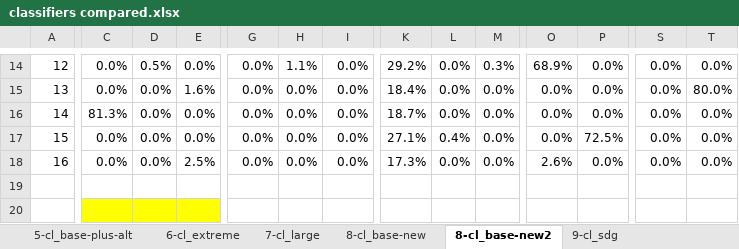
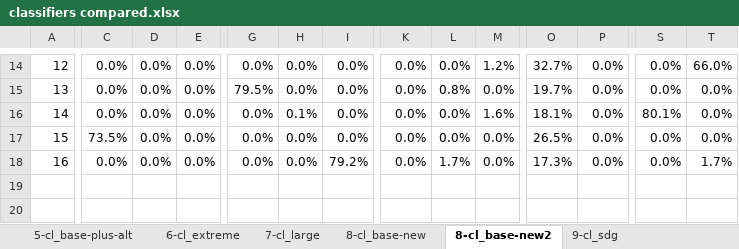
Before and after one commit to SeaCelo/SDGclassy, an Excel workbook: classifier/classifiers compared.xlsx, sheet 8-cl_base-new2, drawn as a sheet; only a part is shown, gaps mark what is left out; values as stored, in another font and other column widths than the file's, no borders; conditional formats not drawn; the diff covers the shown part only; the diff names each change by its address in the sheet, - before the commit and + after, or states it on an @@ line.

```diff
--- a/classifier/classifiers compared.xlsx (sheet 8-cl_base-new2)
+++ b/classifier/classifiers compared.xlsx (sheet 8-cl_base-new2)
-D14: 0.5%
+D14: 0.0%
-H14: 1.1%
+H14: 0.0%
-K14: 29.2%
+K14: 0.0%
-M14: 0.3%
+M14: 1.2%
-O14: 68.9%
+O14: 32.7%
-T14: 0.0%
+T14: 66.0%
-E15: 1.6%
+E15: 0.0%
-G15: 0.0%
+G15: 79.5%
-K15: 18.4%
+K15: 0.0%
-L15: 0.0%
+L15: 0.8%
-O15: 0.0%
+O15: 19.7%
-T15: 80.0%
+T15: 0.0%
-C16: 81.3%
+C16: 0.0%
-H16: 0.0%
+H16: 0.1%
-K16: 18.7%
+K16: 0.0%
-M16: 0.0%
+M16: 1.6%
-O16: 0.0%
+O16: 18.1%
-S16: 0.0%
+S16: 80.1%
-C17: 0.0%
+C17: 73.5%
-K17: 27.1%
+K17: 0.0%
-L17: 0.4%
+L17: 0.0%
-O17: 0.0%
+O17: 26.5%
-P17: 72.5%
+P17: 0.0%
-E18: 2.5%
+E18: 0.0%
-I18: 0.0%
+I18: 79.2%
-K18: 17.3%
+K18: 0.0%
-L18: 0.0%
+L18: 1.7%
-O18: 2.6%
+O18: 17.3%
-T18: 0.0%
+T18: 1.7%
-C20:E20 fill: #FFFF00
+C20:E20 fill: none
```
Also changed, not shown: 32 added rows, 32 removed rows, 116 edited cells and cell formats elsewhere in this sheet, sheet compare, sheet summary, sheet map, formulas that keep their value, charts or pictures, 2 other files.
